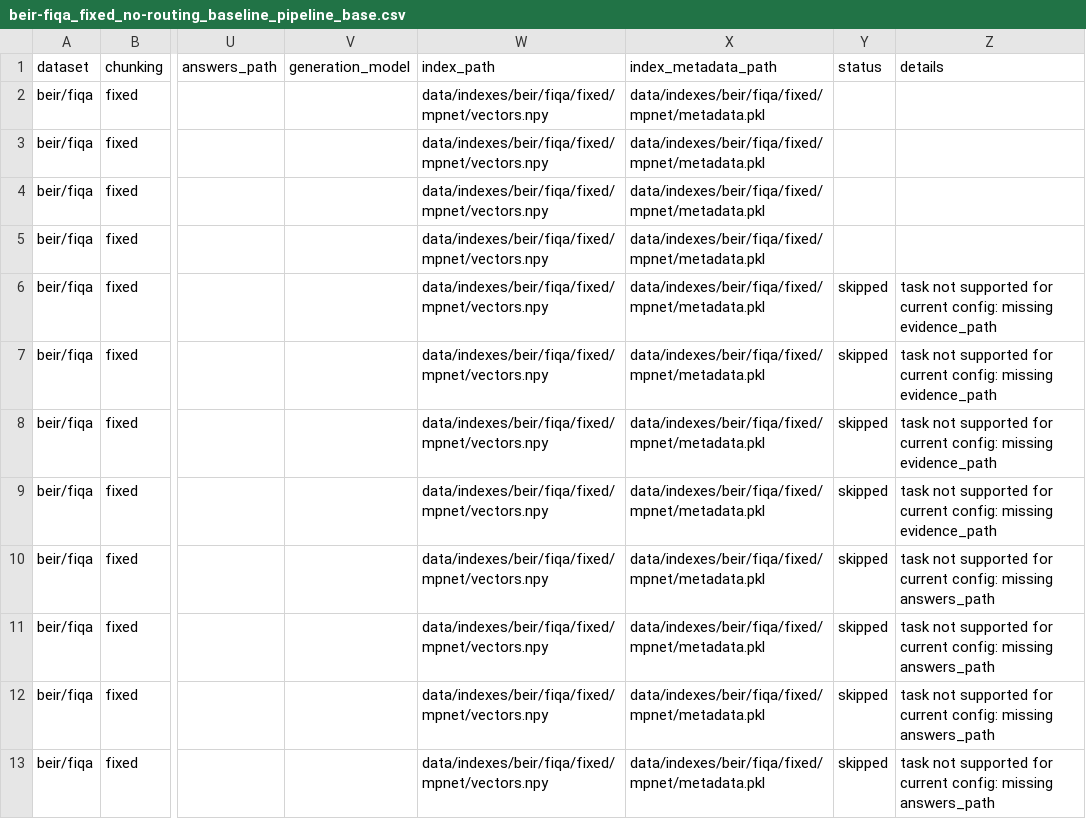
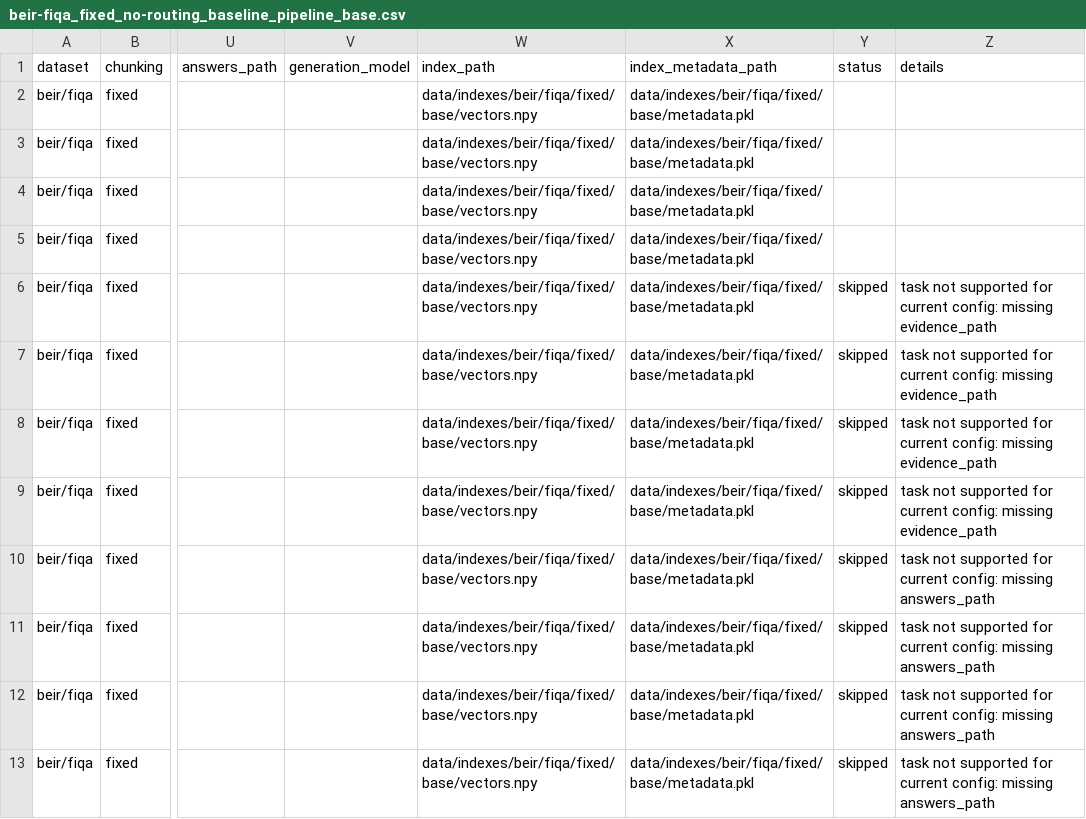
Before and after one commit to msegreto/SemanticChunking, a CSV file: results/extrinsic/beir-fiqa_fixed_no-routing_baseline_pipeline_base.csv, drawn as a sheet; only a part is shown, gaps mark what is left out; the diff names each change by its address in the sheet, - before the commit and + after, or states it on an @@ line.

Commit message:
FIX: split reusage bug,changed index saving path  FEATURE: added datsets handler, added flush script

```diff
--- a/results/extrinsic/beir-fiqa_fixed_no-routing_baseline_pipeline_base.csv
+++ b/results/extrinsic/beir-fiqa_fixed_no-routing_baseline_pipeline_base.csv
-W2:W13 (index_path): data/indexes/beir/fiqa/fixed/mpnet/vectors.npy
+W2:W13 (index_path): data/indexes/beir/fiqa/fixed/base/vectors.npy
-X2:X13 (index_metadata_path): data/indexes/beir/fiqa/fixed/mpnet/metadata.pkl
+X2:X13 (index_metadata_path): data/indexes/beir/fiqa/fixed/base/metadata.pkl
```
Also changed, not shown: 13 other files.
